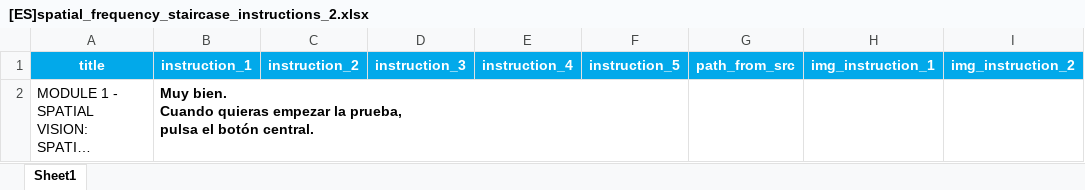
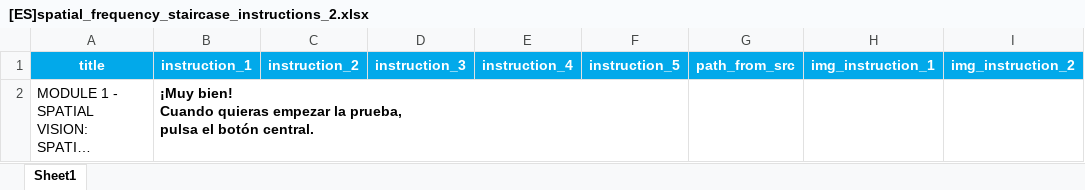
Before and after one commit to compneurobilbao/begibraintool, an Excel workbook: src/instructions/module_1/spatial_frequency_staircase/[ES]spatial_frequency_staircase_instructions_2.xlsx, sheet Sheet1, drawn as a sheet; only a part is shown; long unchanged cells end in …; values as stored, in another font and other column widths than the file's, no borders; ↵ is a line break in a cell; the diff names each change by its address in the sheet, - before the commit and + after, or states it on an @@ line.

Commit message:
[ENH] Updated protocol and instructions

```diff
--- a/src/instructions/module_1/spatial_frequency_staircase/[ES]spatial_frequency_staircase_instructions_2.xlsx (sheet Sheet1)
+++ b/src/instructions/module_1/spatial_frequency_staircase/[ES]spatial_frequency_staircase_instructions_2.xlsx (sheet Sheet1)
-B2: Muy bien. ↵ Cuando quieras…
+B2: ¡Muy bien! ↵ Cuando quieras…
```
Also changed, not shown: src/instructions/[ES]WELCOME_SCREEN.xlsx, src/instructions/module_1/[ES]BL1_instructions.xlsx, 2 other files.
